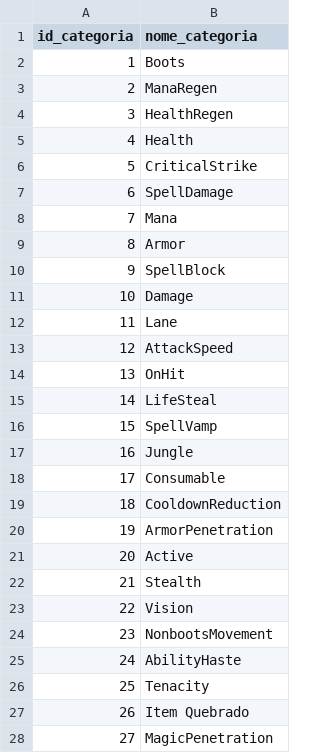
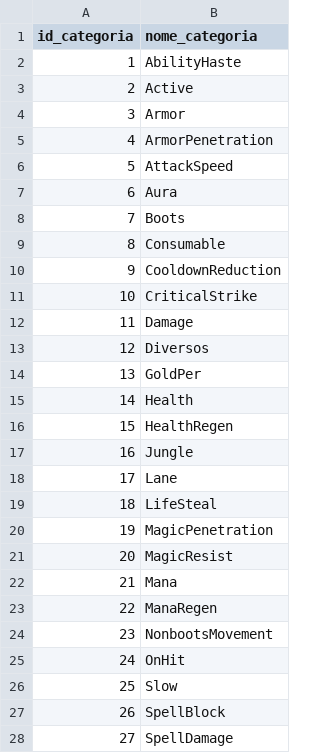
Before and after one commit to FelipeArtur/bigdata_datascience, a CSV file: data/processed/categoria.csv, drawn as a sheet; only a part is shown; the diff covers the shown part only.

```diff
--- a/data/processed/categoria.csv
+++ b/data/processed/categoria.csv
@@ -1,28 +1,28 @@
 id_categoria,nome_categoria
-1,Boots
-2,ManaRegen
-3,HealthRegen
-4,Health
-5,CriticalStrike
-6,SpellDamage
-7,Mana
-8,Armor
-9,SpellBlock
-10,Damage
-11,Lane
-12,AttackSpeed
-13,OnHit
-14,LifeSteal
-15,SpellVamp
+1,AbilityHaste
+2,Active
+3,Armor
+4,ArmorPenetration
+5,AttackSpeed
+6,Aura
+7,Boots
+8,Consumable
+9,CooldownReduction
+10,CriticalStrike
+11,Damage
+12,Diversos
+13,GoldPer
+14,Health
+15,HealthRegen
 16,Jungle
-17,Consumable
-18,CooldownReduction
-19,ArmorPenetration
-20,Active
-21,Stealth
-22,Vision
+17,Lane
+18,LifeSteal
+19,MagicPenetration
+20,MagicResist
+21,Mana
+22,ManaRegen
 23,NonbootsMovement
-24,AbilityHaste
-25,Tenacity
-26,Item Quebrado
-27,MagicPenetration
+24,OnHit
+25,Slow
+26,SpellBlock
+27,SpellDamage
```
Also changed, not shown: 4 edited cells elsewhere in this file, data/processed/item.csv, data/processed/item_categoria.csv, 33 other files.
